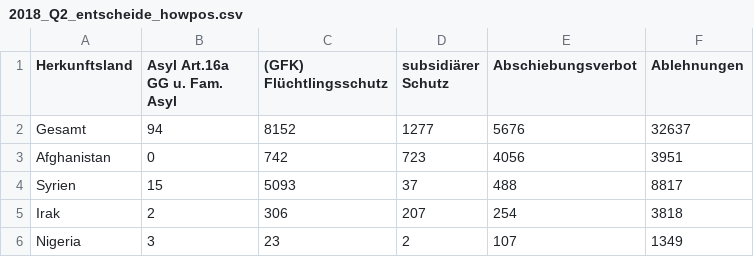
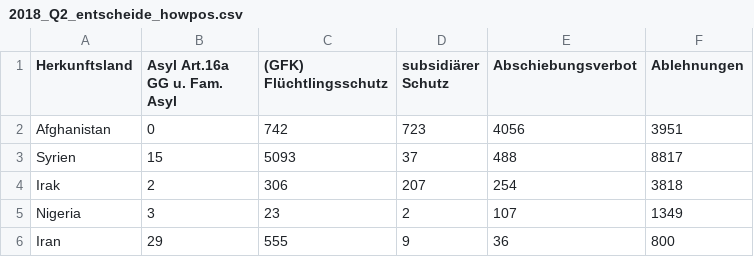
Before and after one commit to muc-fluechtlingsrat/gerichtsentscheide, a CSV file: Gerichtsentscheidungen/2018_Q2_entscheide_howpos.csv, drawn as a sheet; only a part is shown; the shorter side is filled out with more unchanged rows.

Commit message:
no gesamt

```diff
--- a/Gerichtsentscheidungen/2018_Q2_entscheide_howpos.csv
+++ b/Gerichtsentscheidungen/2018_Q2_entscheide_howpos.csv
@@ -1,3 +1,2 @@
 Herkunftsland, Asyl Art.16a GG u. Fam. Asyl, (GFK) Flüchtlingsschutz, subsidiärer Schutz, Abschiebungsverbot, Ablehnungen
-Gesamt,94,8152,1277,5676,32637
 Afghanistan,0,742,723,4056,3951
```
